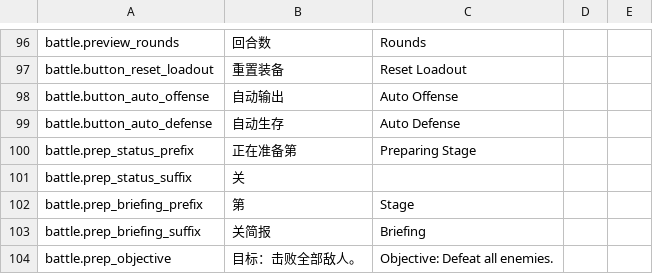
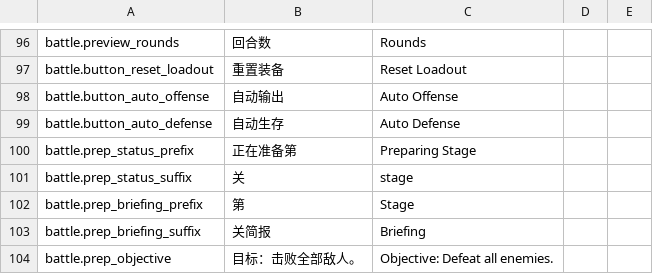
Before and after one commit to xyzhi/codexDlablo, a CSV file: Docs/Localization.csv, drawn as a sheet; only a part is shown, gaps mark what is left out.

```diff
--- a/Docs/Localization.csv
+++ b/Docs/Localization.csv
@@ -104,3 +104,3 @@ battle.button_auto_defense,自动生存,Auto Defense
 battle.prep_status_prefix,正在准备第 ,Preparing Stage
-battle.prep_status_suffix, 关,
+battle.prep_status_suffix, 关, stage
 battle.prep_briefing_prefix,第 ,Stage
```
Also changed, not shown: 3 other files.
